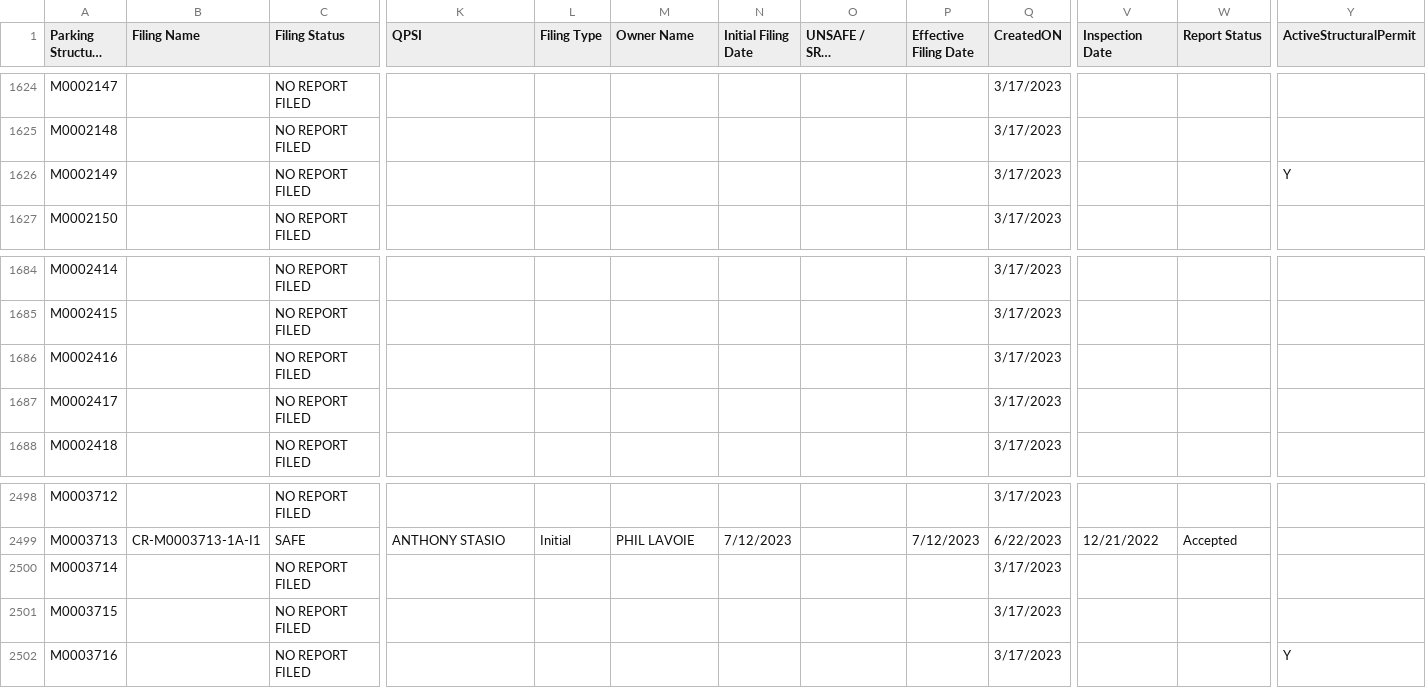
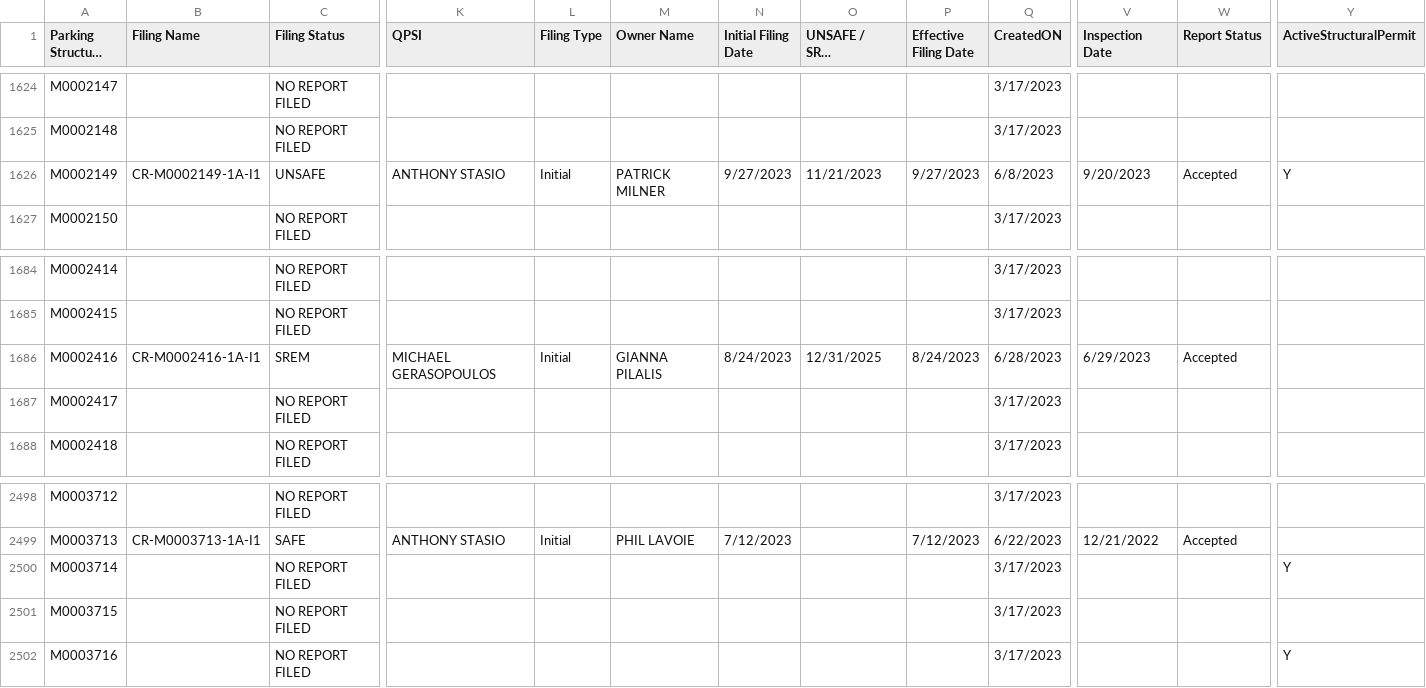
Before and after one commit to NYCDOB/ParkingStructures, a CSV file: data/ParkingStructureInspections.csv, drawn as a sheet; only a part is shown, gaps mark what is left out; long unchanged cells end in …; the diff names each change by its address in the sheet, - before the commit and + after, or states it on an @@ line.

Commit message:
update from script Tue 10/03/2023  6:50:01.17

```diff
--- a/data/ParkingStructureInspections.csv
+++ b/data/ParkingStructureInspections.csv
-B1626 (Filing Name): (empty)
+B1626 (Filing Name): CR-M0002149-1A-I1
-C1626 (Filing Status): NO REPORT FILED
+C1626 (Filing Status): UNSAFE
-K1626 (QPSI): (empty)
+K1626 (QPSI): ANTHONY STASIO
-L1626 (Filing Type): (empty)
+L1626 (Filing Type): Initial
-M1626 (Owner Name): (empty)
+M1626 (Owner Name): PATRICK MILNER
-N1626 (Initial Filing Date): (empty)
+N1626 (Initial Filing Date): 9/27/2023
-O1626 (UNSAFE / SREM Completion Date): (empty)
+O1626 (UNSAFE / SREM Completion Date): 11/21/2023
-P1626 (Effective Filing Date): (empty)
+P1626 (Effective Filing Date): 9/27/2023
-Q1626 (CreatedON): 3/17/2023
+Q1626 (CreatedON): 6/8/2023
-V1626 (Inspection Date): (empty)
+V1626 (Inspection Date): 9/20/2023
-W1626 (Report Status): (empty)
+W1626 (Report Status): Accepted
-B1686 (Filing Name): (empty)
+B1686 (Filing Name): CR-M0002416-1A-I1
-C1686 (Filing Status): NO REPORT FILED
+C1686 (Filing Status): SREM
-K1686 (QPSI): (empty)
+K1686 (QPSI): MICHAEL GERASOPOULOS
-L1686 (Filing Type): (empty)
+L1686 (Filing Type): Initial
-M1686 (Owner Name): (empty)
+M1686 (Owner Name): GIANNA PILALIS
-N1686 (Initial Filing Date): (empty)
+N1686 (Initial Filing Date): 8/24/2023
-O1686 (UNSAFE / SREM Completion Date): (empty)
+O1686 (UNSAFE / SREM Completion Date): 12/31/2025
-P1686 (Effective Filing Date): (empty)
+P1686 (Effective Filing Date): 8/24/2023
-Q1686 (CreatedON): 3/17/2023
+Q1686 (CreatedON): 6/28/2023
-V1686 (Inspection Date): (empty)
+V1686 (Inspection Date): 6/29/2023
-W1686 (Report Status): (empty)
+W1686 (Report Status): Accepted
-Y2500 (ActiveStructuralPermit): (empty)
+Y2500 (ActiveStructuralPermit): Y
```
